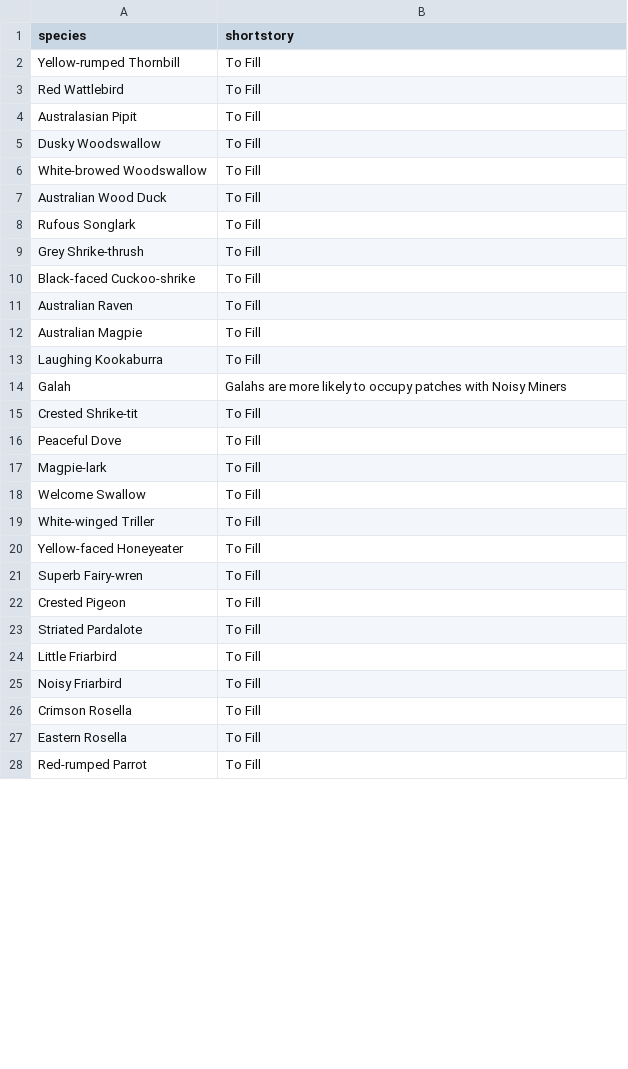
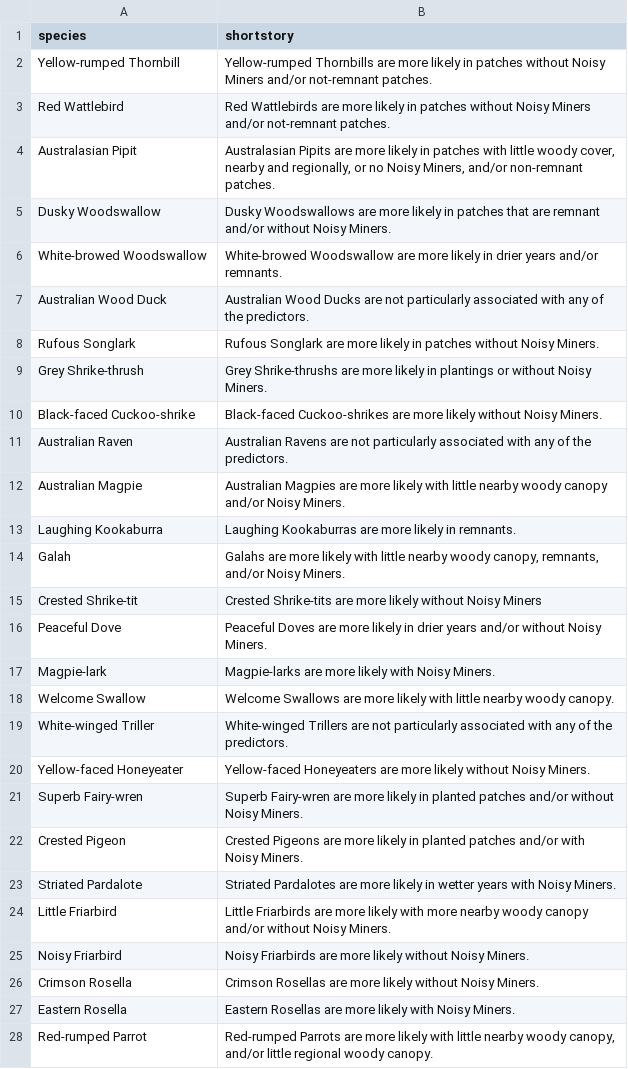
Before and after one commit to sustainablefarms/farm_biodiversity_app, a CSV file: data/species_shortstory.csv, drawn as a sheet; only a part is shown; the diff covers the shown part only.

Commit message:
first draft of species short stories complete

```diff
--- a/data/species_shortstory.csv
+++ b/data/species_shortstory.csv
@@ -1,28 +1,28 @@
 "species","shortstory"
-"Yellow-rumped Thornbill","To Fill"
-"Red Wattlebird","To Fill"
-"Australasian Pipit","To Fill"
-"Dusky Woodswallow","To Fill"
-"White-browed Woodswallow","To Fill"
-"Australian Wood Duck","To Fill"
-"Rufous Songlark","To Fill"
-"Grey Shrike-thrush","To Fill"
-"Black-faced Cuckoo-shrike","To Fill"
-"Australian Raven","To Fill"
-"Australian Magpie","To Fill"
-"Laughing Kookaburra","To Fill"
-"Galah","Galahs are more likely to occupy patches with Noisy Miners"
-"Crested Shrike-tit","To Fill"
-"Peaceful Dove","To Fill"
-"Magpie-lark","To Fill"
-"Welcome Swallow","To Fill"
-"White-winged Triller","To Fill"
-"Yellow-faced Honeyeater","To Fill"
-"Superb Fairy-wren","To Fill"
-"Crested Pigeon","To Fill"
-"Striated Pardalote","To Fill"
-"Little Friarbird","To Fill"
-"Noisy Friarbird","To Fill"
-"Crimson Rosella","To Fill"
-"Eastern Rosella","To Fill"
-"Red-rumped Parrot","To Fill"
+"Yellow-rumped Thornbill","Yellow-rumped Thornbills are more likely in patches without Noisy Miners and/or not-remnant patches."
+"Red Wattlebird","Red Wattlebirds are more likely in patches without Noisy Miners and/or not-remnant patches."
+"Australasian Pipit","Australasian Pipits are more likely in patches with little woody cover, nearby and regionally, or no Noisy Miners, and/or non-remnant patches."
+"Dusky Woodswallow","Dusky Woodswallows are more likely in patches that are remnant and/or without Noisy Miners."
+"White-browed Woodswallow","White-browed Woodswallow are more likely in drier years and/or remnants."
+"Australian Wood Duck","Australian Wood Ducks are not particularly associated with any of the predictors."
+"Rufous Songlark","Rufous Songlark are more likely in patches without Noisy Miners."
+"Grey Shrike-thrush","Grey Shrike-thrushs are more likely in plantings or without Noisy Miners."
+"Black-faced Cuckoo-shrike","Black-faced Cuckoo-shrikes are more likely without Noisy Miners."
+"Australian Raven","Australian Ravens are not particularly associated with any of the predictors."
+"Australian Magpie","Australian Magpies are more likely with little nearby woody canopy and/or Noisy Miners."
+"Laughing Kookaburra","Laughing Kookaburras are more likely in remnants."
+"Galah","Galahs are more likely with little nearby woody canopy, remnants, and/or Noisy Miners."
+"Crested Shrike-tit","Crested Shrike-tits are more likely without Noisy Miners"
+"Peaceful Dove","Peaceful Doves are more likely in drier years and/or without Noisy Miners."
+"Magpie-lark","Magpie-larks are more likely with Noisy Miners."
+"Welcome Swallow","Welcome Swallows are more likely with little nearby woody canopy."
+"White-winged Triller","White-winged Trillers are not particularly associated with any of the predictors."
+"Yellow-faced Honeyeater","Yellow-faced Honeyeaters are more likely without Noisy Miners."
+"Superb Fairy-wren","Superb Fairy-wren are more likely in planted patches and/or without Noisy Miners."
+"Crested Pigeon","Crested Pigeons are more likely in planted patches and/or with Noisy Miners."
+"Striated Pardalote","Striated Pardalotes are more likely in wetter years with Noisy Miners."
+"Little Friarbird","Little Friarbirds are more likely with more nearby woody canopy and/or without Noisy Miners."
+"Noisy Friarbird","Noisy Friarbirds are more likely without Noisy Miners."
+"Crimson Rosella","Crimson Rosellas are more likely without Noisy Miners."
+"Eastern Rosella","Eastern Rosellas are more likely with Noisy Miners."
+"Red-rumped Parrot","Red-rumped Parrots are more likely with little nearby woody canopy, and/or little regional woody canopy."
```
Also changed, not shown: 35 edited cells elsewhere in this file.
